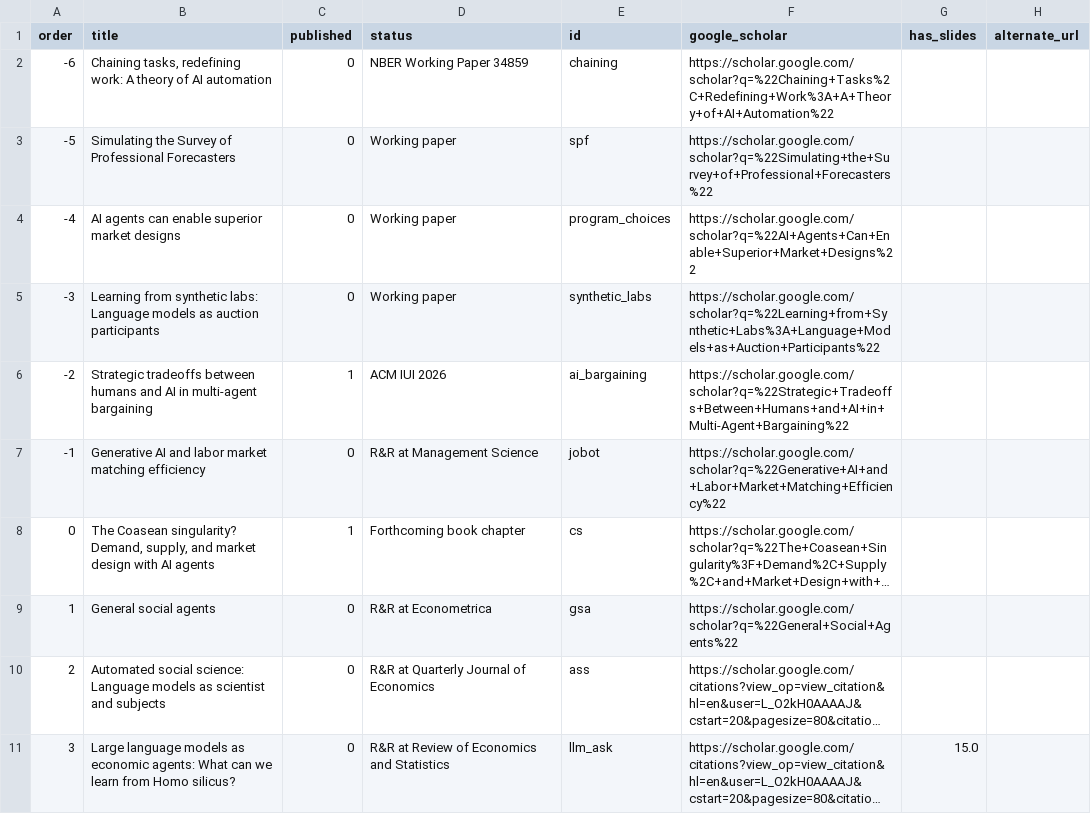
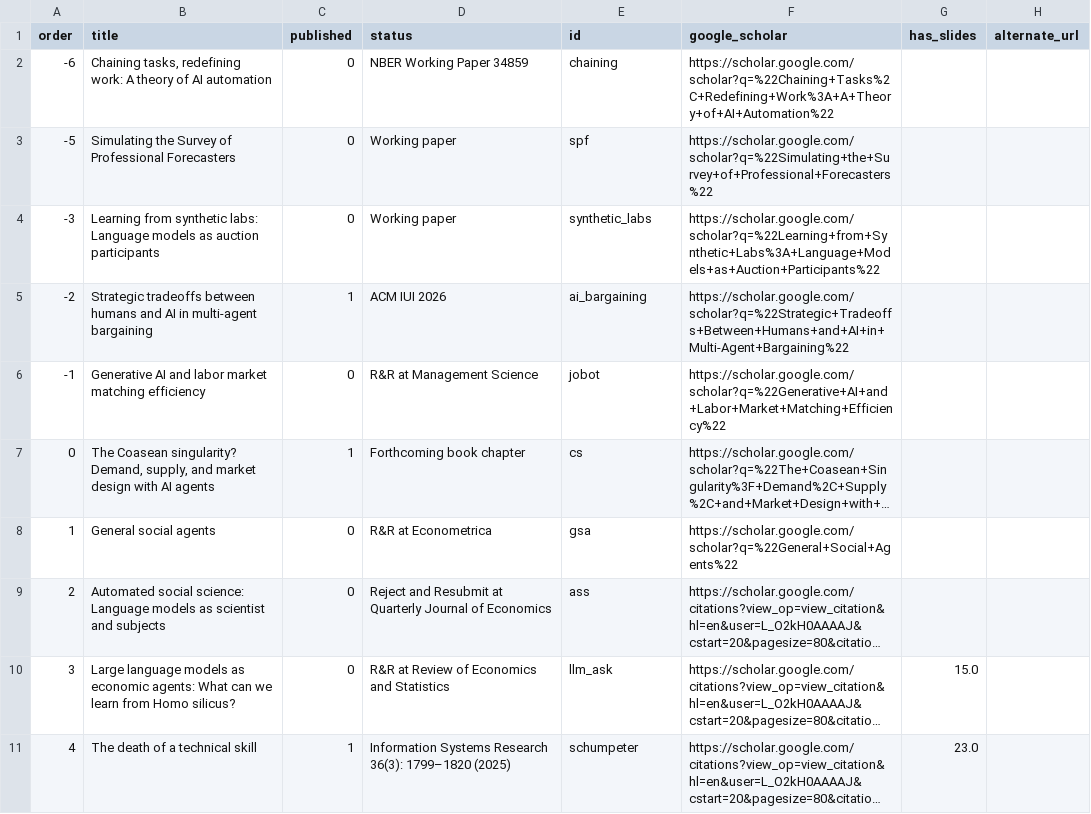
Before and after one commit to johnjosephhorton/johnjosephhorton.github.io, a CSV file: data/papers.csv, drawn as a sheet; only a part is shown; the shorter side is filled out with more unchanged rows; long unchanged cells end in …; removed rows and columns are numbered as before the commit, all else as after; the diff names each change by its address in the sheet, - before the commit and + after, or states it on an @@ line.

Commit message:
Correct research paper listings

```diff
--- a/data/papers.csv
+++ b/data/papers.csv
-row 4: -4 | AI agents can enable superior market designs | 0 | Working paper | program_choices | https://scholar.google.com/scholar?q=%22AI+Agents+Can+Enable+Superior+Market+Designs%22
-D9 (status): R&R at Quarterly Journal of Economics
+D9 (status): Reject and Resubmit at Quarterly Journal of Economics
```
Also changed, not shown: data/coauthors.csv, data/versions.csv, 4 other files.
